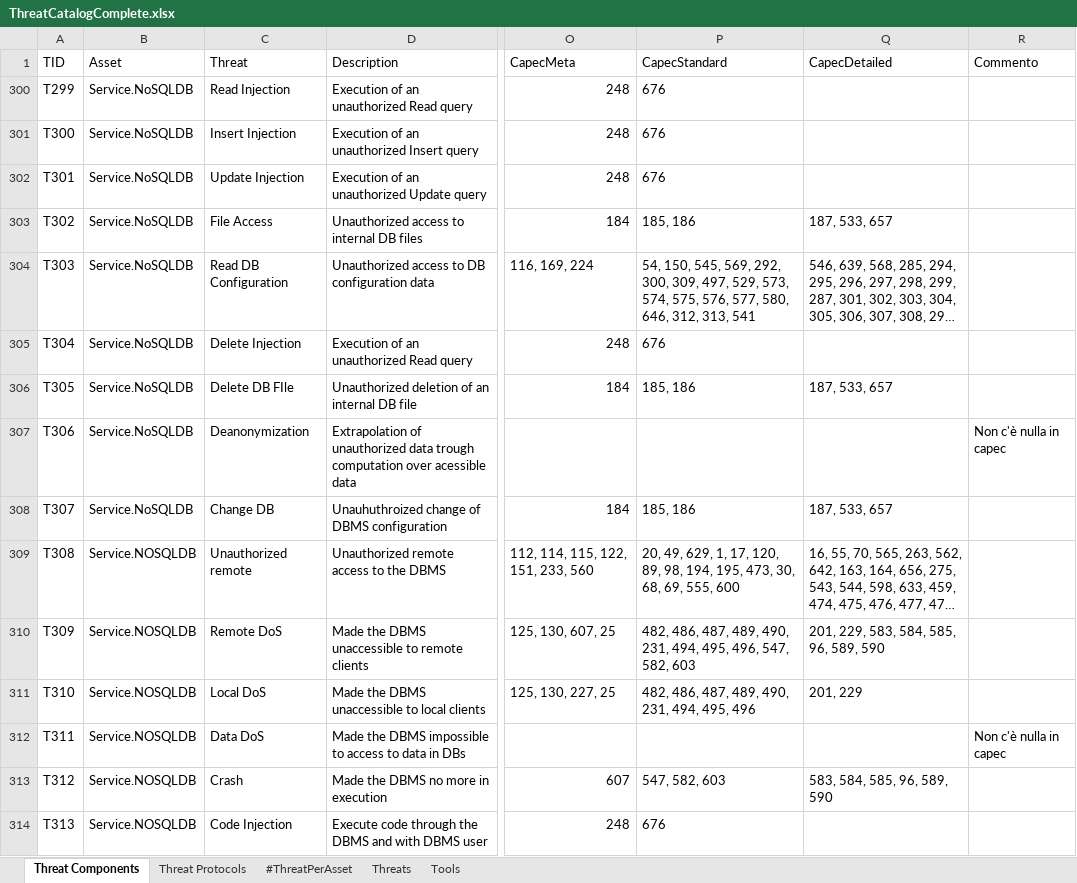
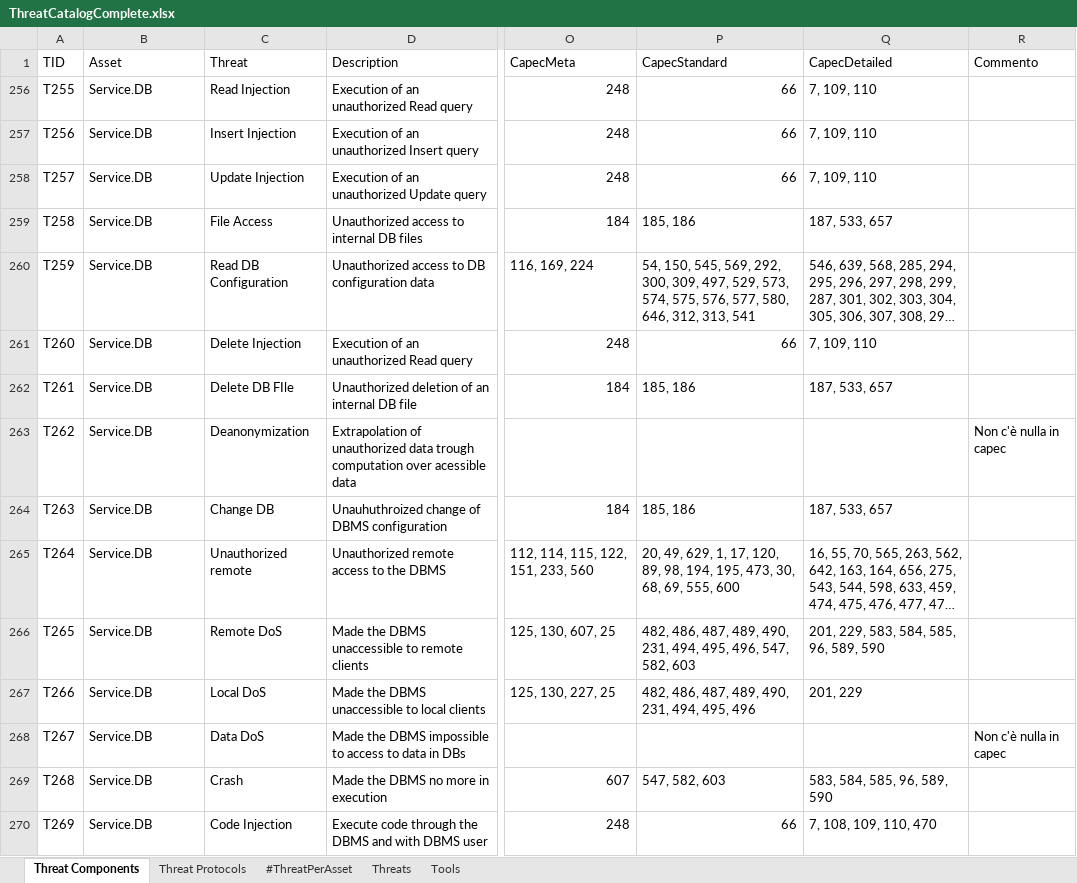
Before and after one commit to fefox97/AutomaticAttackPlanGenerator, an Excel workbook: apps/static/assets/dbs/ThreatCatalogComplete.xlsx, sheet Threat Components, drawn as a sheet; only a part is shown, gaps mark what is left out; long unchanged cells end in …; values as stored, in another font and other column widths than the file's, no borders; conditional formats and table styles not drawn; addresses are those after the commit; the diff names each change by its address in the sheet, - before the commit and + after, or states it on an @@ line.

Commit message:
Aggiornato Tool Catalogue

```diff
--- a/apps/static/assets/dbs/ThreatCatalogComplete.xlsx (sheet Threat Components)
+++ b/apps/static/assets/dbs/ThreatCatalogComplete.xlsx (sheet Threat Components)
-A256 (TID): T299
+A256 (TID): T255
-B256:B264 (Asset): Service.NoSQLDB
+B256:B264 (Asset): Service.DB
-P256:P258 (CapecStandard): 676
+P256:P258 (CapecStandard): 66
-Q256:Q258 (CapecDetailed): (empty)
+Q256:Q258 (CapecDetailed): 7, 109, 110
-A257 (TID): T300
+A257 (TID): T256
-A258 (TID): T301
+A258 (TID): T257
-A259 (TID): T302
+A259 (TID): T258
-A260 (TID): T303
+A260 (TID): T259
-A261 (TID): T304
+A261 (TID): T260
-P261 (CapecStandard): 676
+P261 (CapecStandard): 66
-Q261 (CapecDetailed): (empty)
+Q261 (CapecDetailed): 7, 109, 110
-A262 (TID): T305
+A262 (TID): T261
-A263 (TID): T306
+A263 (TID): T262
-A264 (TID): T307
+A264 (TID): T263
-A265 (TID): T308
+A265 (TID): T264
-B265:B270 (Asset): Service.NOSQLDB
+B265:B270 (Asset): Service.DB
-A266 (TID): T309
+A266 (TID): T265
-A267 (TID): T310
+A267 (TID): T266
-A268 (TID): T311
+A268 (TID): T267
-A269 (TID): T312
+A269 (TID): T268
-A270 (TID): T313
+A270 (TID): T269
-P270 (CapecStandard): 676
+P270 (CapecStandard): 66
-Q270 (CapecDetailed): (empty)
+Q270 (CapecDetailed): 7, 108, 109, 110, 470
```
Also changed, not shown: sheet Tools, formulas that keep their value, hidden cells.
